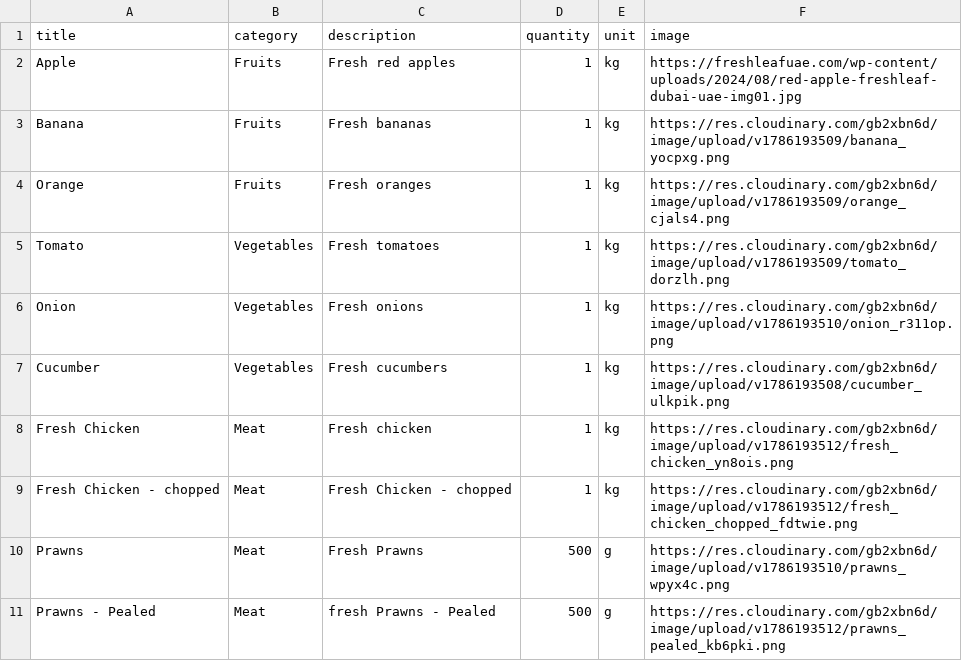
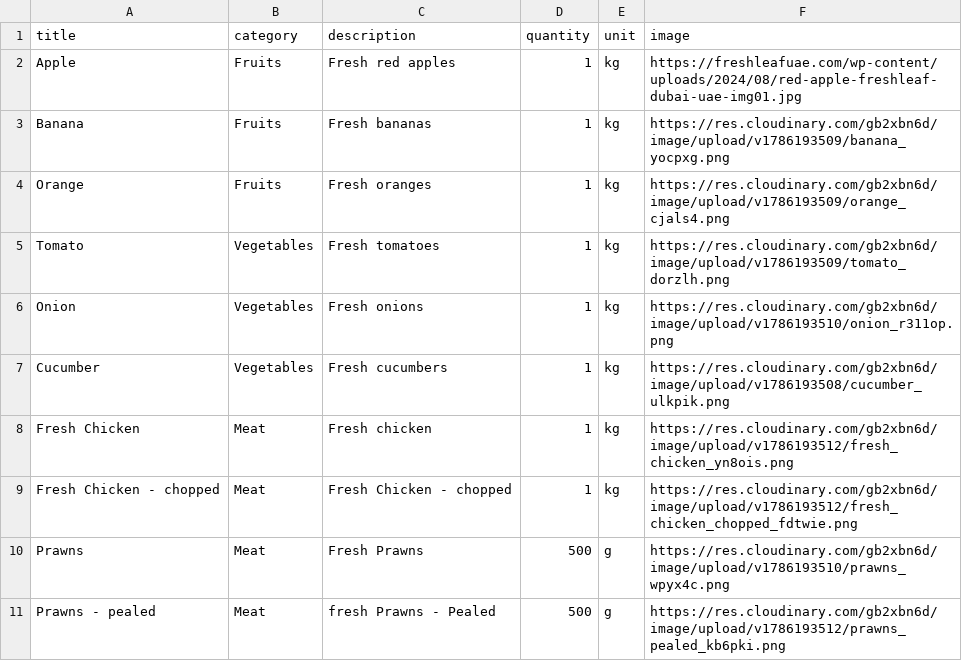
Before and after one commit to Nearbys/products, a CSV file: public/grocery_products_10.csv, drawn as a sheet.

Commit message:
Fix capitalization of 'Prawns - Pealed' entry

```diff
--- a/public/grocery_products_10.csv
+++ b/public/grocery_products_10.csv
@@ -10,2 +10,2 @@ Fresh Chicken - chopped,Meat,Fresh Chicken - chopped,1,kg,https://res.cloudinary
 Prawns,Meat,Fresh Prawns,500,g,https://res.cloudinary.com/gb2xbn6d/image/upload/v1786193510/prawns_wpyx4c.png
-Prawns - Pealed,Meat,fresh Prawns - Pealed,500,g,https://res.cloudinary.com/gb2xbn6d/image/upload/v1786193512/prawns_pealed_kb6pki.png
+Prawns - pealed,Meat,fresh Prawns - Pealed,500,g,https://res.cloudinary.com/gb2xbn6d/image/upload/v1786193512/prawns_pealed_kb6pki.png
```
